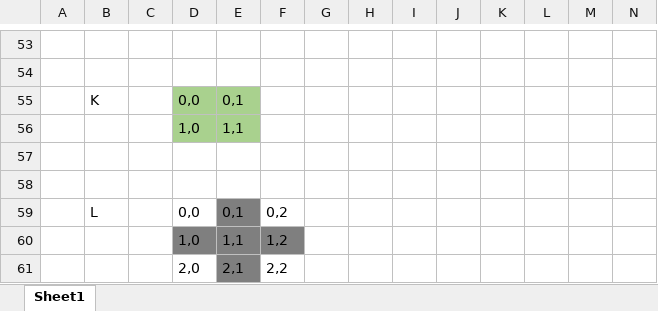
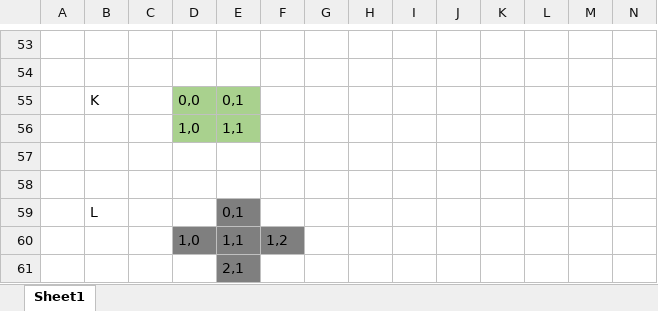
Before and after one commit to dnhuan/KanoodleSolverPython, an Excel workbook: research/Book1.xlsx, sheet Sheet1, drawn as a sheet; only a part is shown, gaps mark what is left out; values as stored, in another font and other column widths than the file's, no borders; removed rows and columns are numbered as before the commit, all else as after; rows hold the shown columns only; the diff covers the shown part only; the diff names each change by its address in the sheet, - before the commit and + after, or states it on an @@ line.

```diff
--- a/research/Book1.xlsx (sheet Sheet1)
+++ b/research/Book1.xlsx (sheet Sheet1)
-D59: 0,0
+D59: (empty)
-F59: 0,2
+F59: (empty)
-row 61:  |  |  | 2,0 | 2,1 | 2,2
+row 61:  |  |  |  | 2,1
```
Also changed, not shown: 26 added rows, 26 removed rows and 19 edited cells elsewhere in this sheet, 8 other files.
